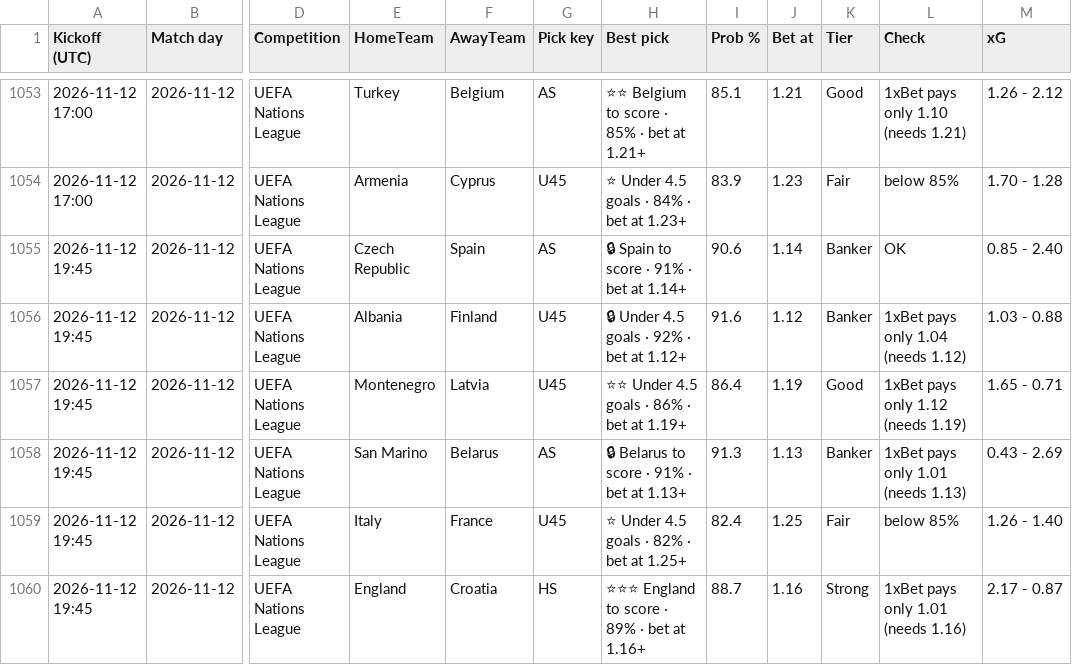
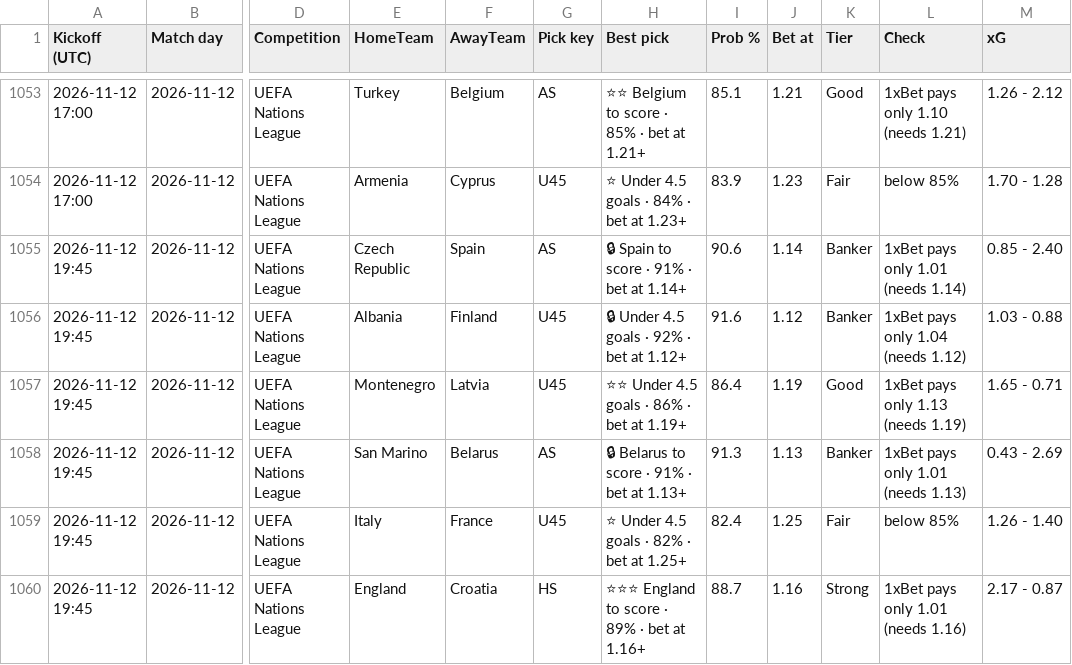
Before and after one commit to tambejasparh/epl-value-dashboard, a CSV file: best_picks_log.csv, drawn as a sheet; only a part is shown, gaps mark what is left out; the diff names each change by its address in the sheet, - before the commit and + after, or states it on an @@ line.

```diff
--- a/best_picks_log.csv
+++ b/best_picks_log.csv
-L1055 (Check): OK
+L1055 (Check): 1xBet pays only 1.01 (needs 1.14)
-L1057 (Check): 1xBet pays only 1.12 (needs 1.19)
+L1057 (Check): 1xBet pays only 1.13 (needs 1.19)
```
Also changed, not shown: data_snapshot/af_odds.csv, data_snapshot/results_RUS.csv, 9 other files.
